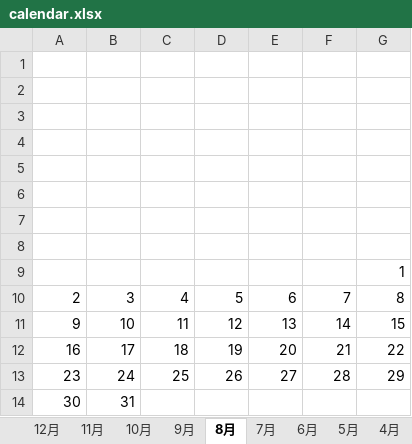
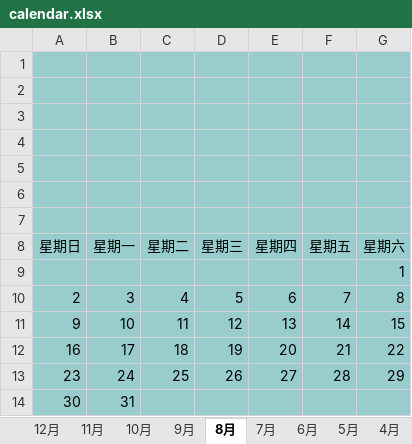
Before and after one commit to liumingmingbgp/test, an Excel workbook: calendar.xlsx, sheet 8月, drawn as a sheet; values as stored, in another font and other column widths than the file's, no borders; charts and pictures not drawn; the diff names each change by its address in the sheet, - before the commit and + after, or states it on an @@ line.

```diff
--- a/calendar.xlsx (sheet 8月)
+++ b/calendar.xlsx (sheet 8月)
-A1:G14 fill: none
+A1:G14 fill: #99CCCC
-row 8: (empty)
+row 8: 星期日 | 星期一 | 星期二 | 星期三 | 星期四 | 星期五 | 星期六
```
Also changed, not shown: sheet 5月, sheet 2月, sheet 11月, sheet 9月, sheet 6月, sheet 4月, 5 more sheets, charts or pictures, 2 other files.
